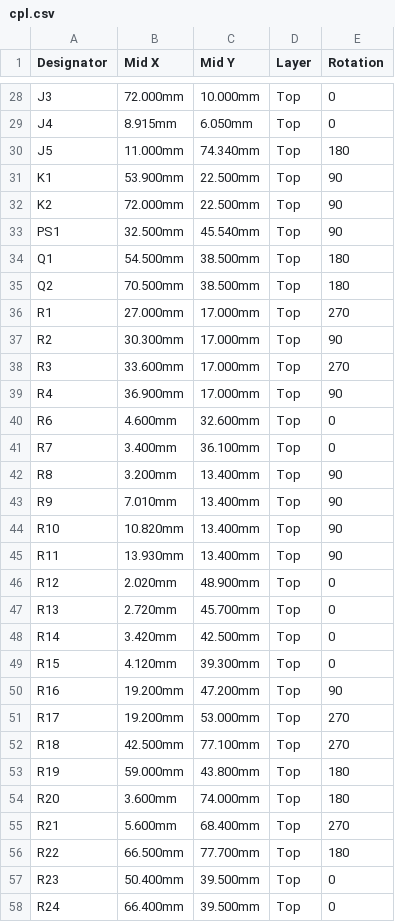
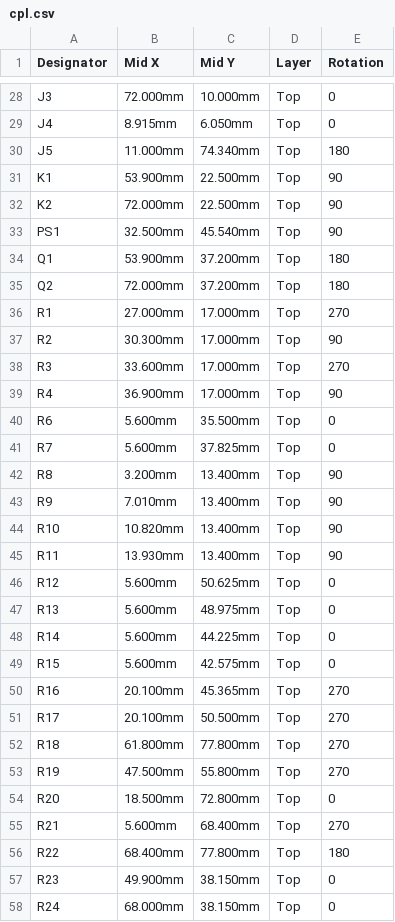
Before and after one commit to clowrey/c6-energy-relay, a CSV file: hw/out/jlc/cpl.csv, drawn as a sheet; only a part is shown, gaps mark what is left out; the diff covers the shown part only.

```diff
--- a/hw/out/jlc/cpl.csv
+++ b/hw/out/jlc/cpl.csv
@@ -33,4 +33,4 @@ K2,72.000mm,22.500mm,Top,90
 PS1,32.500mm,45.540mm,Top,90
-Q1,54.500mm,38.500mm,Top,180
-Q2,70.500mm,38.500mm,Top,180
+Q1,53.900mm,37.200mm,Top,180
+Q2,72.000mm,37.200mm,Top,180
 R1,27.000mm,17.000mm,Top,270
@@ -39,4 +39,4 @@ R3,33.600mm,17.000mm,Top,270
 R4,36.900mm,17.000mm,Top,90
-R6,4.600mm,32.600mm,Top,0
-R7,3.400mm,36.100mm,Top,0
+R6,5.600mm,35.500mm,Top,0
+R7,5.600mm,37.825mm,Top,0
 R8,3.200mm,13.400mm,Top,90
@@ -45,14 +45,14 @@ R10,10.820mm,13.400mm,Top,90
 R11,13.930mm,13.400mm,Top,90
-R12,2.020mm,48.900mm,Top,0
-R13,2.720mm,45.700mm,Top,0
-R14,3.420mm,42.500mm,Top,0
-R15,4.120mm,39.300mm,Top,0
-R16,19.200mm,47.200mm,Top,90
-R17,19.200mm,53.000mm,Top,270
-R18,42.500mm,77.100mm,Top,270
-R19,59.000mm,43.800mm,Top,180
-R20,3.600mm,74.000mm,Top,180
+R12,5.600mm,50.625mm,Top,0
+R13,5.600mm,48.975mm,Top,0
+R14,5.600mm,44.225mm,Top,0
+R15,5.600mm,42.575mm,Top,0
+R16,20.100mm,45.365mm,Top,270
+R17,20.100mm,50.500mm,Top,270
+R18,61.800mm,77.800mm,Top,270
+R19,47.500mm,55.800mm,Top,270
+R20,18.500mm,72.800mm,Top,0
 R21,5.600mm,68.400mm,Top,270
-R22,66.500mm,77.700mm,Top,180
-R23,50.400mm,39.500mm,Top,0
-R24,66.400mm,39.500mm,Top,0
+R22,68.400mm,77.800mm,Top,180
+R23,49.900mm,38.150mm,Top,0
+R24,68.000mm,38.150mm,Top,0
```
Also changed, not shown: 58 edited cells elsewhere in this file, 28 other files.
